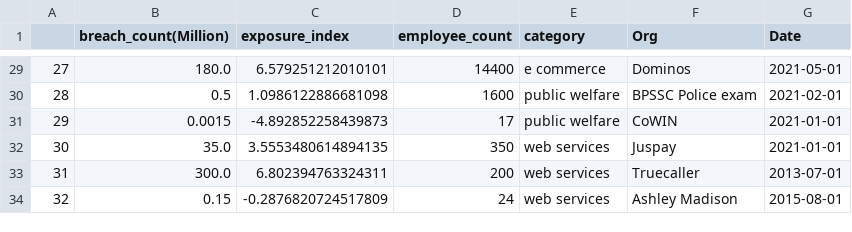
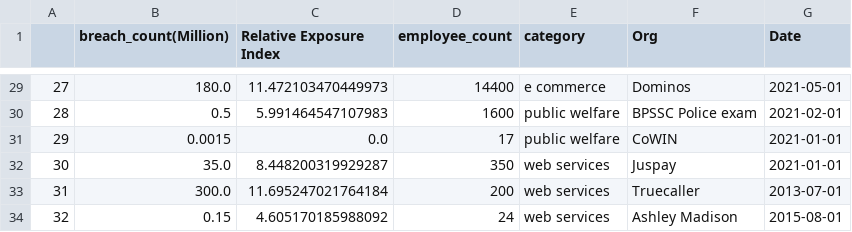
Before and after one commit to isbdiri/Data-Breach, a CSV file: collect_data/final/scatter_data.csv, drawn as a sheet; only a part is shown, gaps mark what is left out; the diff covers the shown part only.

```diff
--- a/collect_data/final/scatter_data.csv
+++ b/collect_data/final/scatter_data.csv
@@ -1 +1 @@
-,breach_count(Million),exposure_index,employee_count,category,Org,Date
+,breach_count(Million),Relative Exposure Index,employee_count,category,Org,Date
@@ -29,6 +29,6 @@
-27,180.0,6.579251212010101,14400,e commerce,Dominos,2021-05-01
-28,0.5,1.0986122886681098,1600,public welfare,BPSSC Police exam,2021-02-01
-29,0.0015,-4.892852258439873,17,public welfare,CoWIN,2021-01-01
-30,35.0,3.5553480614894135,350,web services,Juspay,2021-01-01
-31,300.0,6.802394763324311,200,web services,Truecaller,2013-07-01
-32,0.15,-0.2876820724517809,24,web services,Ashley Madison,2015-08-01
+27,180.0,11.472103470449973,14400,e commerce,Dominos,2021-05-01
+28,0.5,5.991464547107983,1600,public welfare,BPSSC Police exam,2021-02-01
+29,0.0015,0.0,17,public welfare,CoWIN,2021-01-01
+30,35.0,8.448200319929287,350,web services,Juspay,2021-01-01
+31,300.0,11.695247021764184,200,web services,Truecaller,2013-07-01
+32,0.15,4.605170185988092,24,web services,Ashley Madison,2015-08-01
```
Also changed, not shown: 27 edited cells elsewhere in this file, 5 other files.
